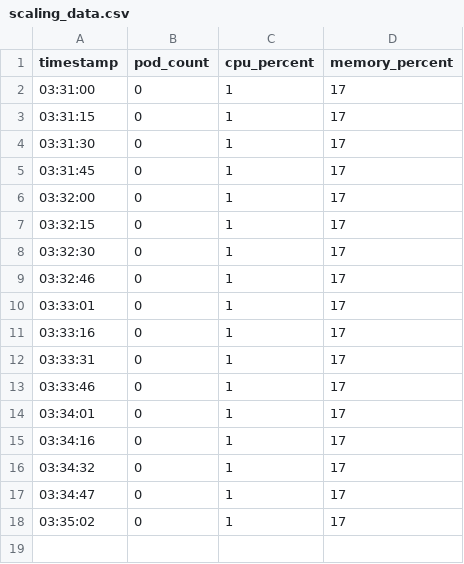
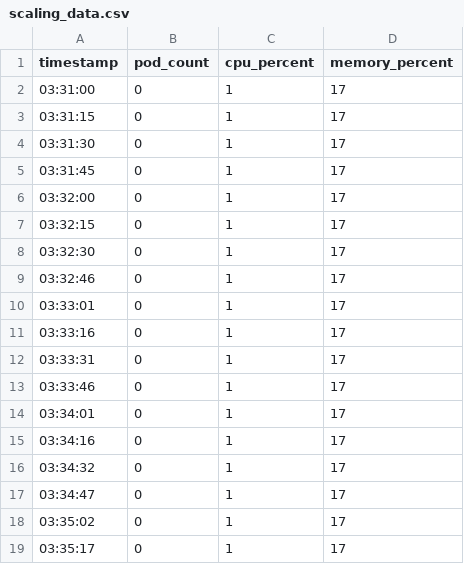
Before and after one commit to ylmzunal/scalable-llm-over-kubernetes, a CSV file: poster_visual_results/scaling_data.csv, drawn as a sheet; the diff names each change by its address in the sheet, - before the commit and + after, or states it on an @@ line.

Commit message:
Update scaling_data.csv

```diff
--- a/poster_visual_results/scaling_data.csv
+++ b/poster_visual_results/scaling_data.csv
+row 19: 03:35:17 | 0 | 1 | 17
```
